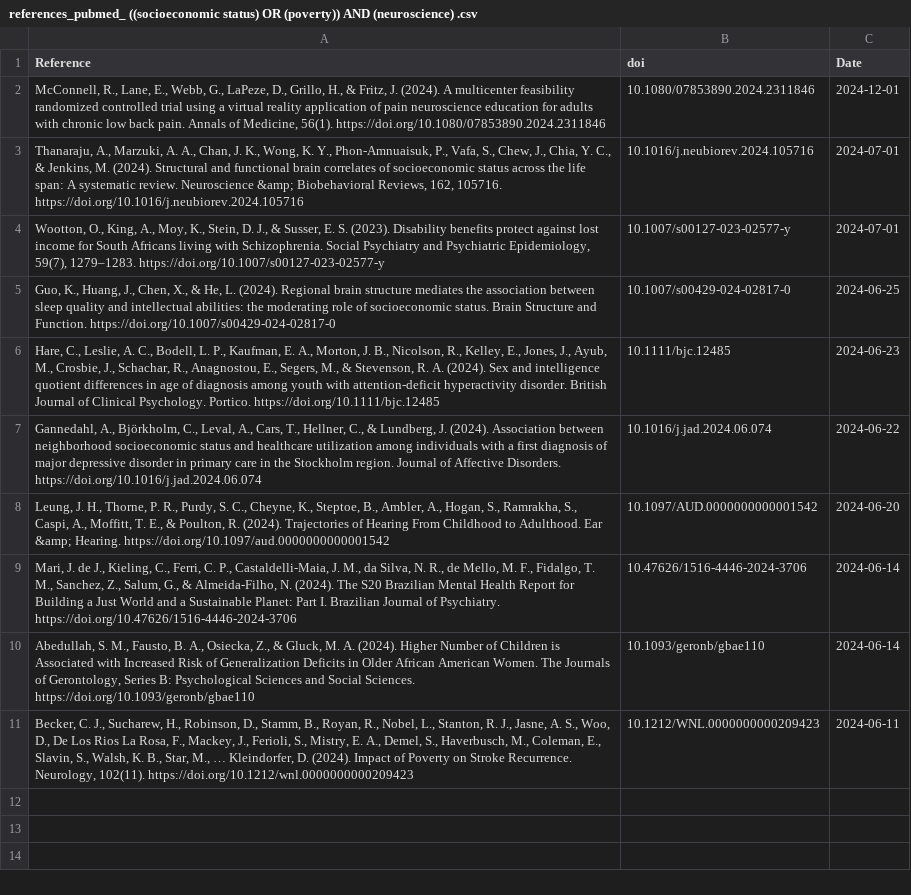
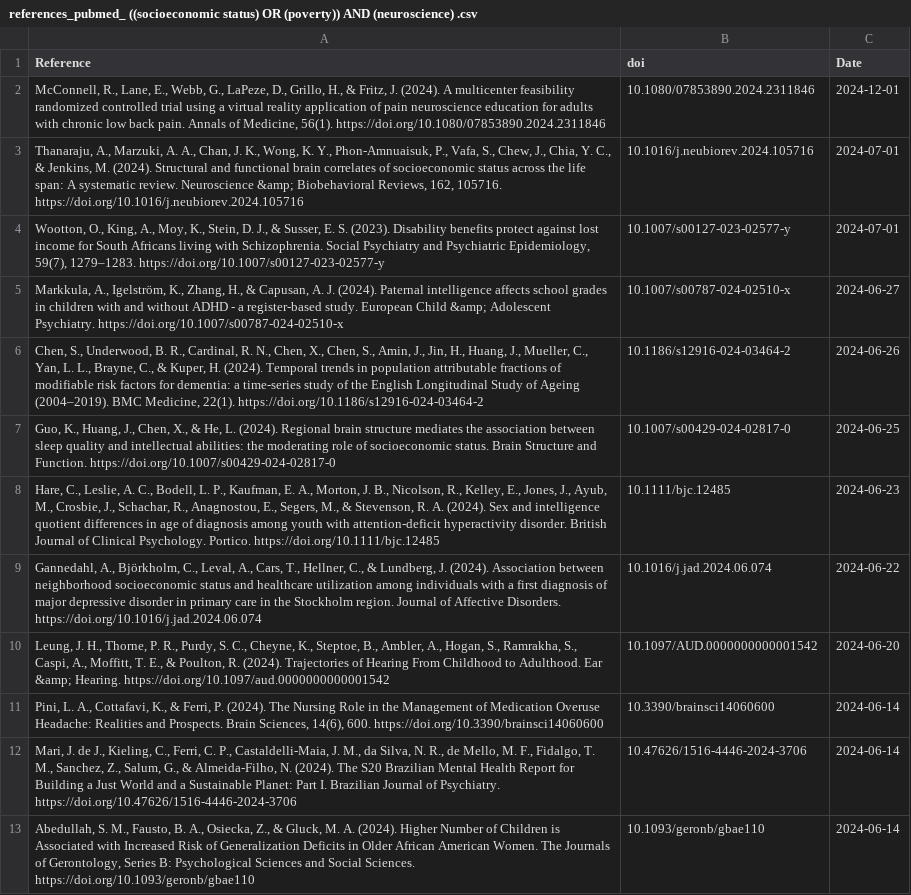
Before and after one commit to FedeGiovannetti/SESNeuroscienceRefs, a CSV file: SESneuroscienceRefs/Data/references_pubmed_ ((socioeconomic status) OR (poverty)) AND (neuroscience) .csv, drawn as a sheet.

```diff
--- a/SESneuroscienceRefs/Data/references_pubmed_ ((socioeconomic status) OR (poverty)) AND (neuroscience) .csv
+++ b/SESneuroscienceRefs/Data/references_pubmed_ ((socioeconomic status) OR (poverty)) AND (neuroscience) .csv
@@ -4,2 +4,4 @@
 "Wootton, O., King, A., Moy, K., Stein, D. J., & Susser, E. S. (2023). Disability benefits protect against lost income for South Africans living with Schizophrenia. Social Psychiatry and Psychiatric Epidemiology, 59(7), 1279–1283. https://doi.org/10.1007/s00127-023-02577-y","10.1007/s00127-023-02577-y",2024-07-01
+"Markkula, A., Igelström, K., Zhang, H., & Capusan, A. J. (2024). Paternal intelligence affects school grades in children with and without ADHD - a register-based study. European Child &amp; Adolescent Psychiatry. https://doi.org/10.1007/s00787-024-02510-x","10.1007/s00787-024-02510-x",2024-06-27
+"Chen, S., Underwood, B. R., Cardinal, R. N., Chen, X., Chen, S., Amin, J., Jin, H., Huang, J., Mueller, C., Yan, L. L., Brayne, C., & Kuper, H. (2024). Temporal trends in population attributable fractions of modifiable risk factors for dementia: a time-series study of the English Longitudinal Study of Ageing (2004–2019). BMC Medicine, 22(1). https://doi.org/10.1186/s12916-024-03464-2","10.1186/s12916-024-03464-2",2024-06-26
 "Guo, K., Huang, J., Chen, X., & He, L. (2024). Regional brain structure mediates the association between sleep quality and intellectual abilities: the moderating role of socioeconomic status. Brain Structure and Function. https://doi.org/10.1007/s00429-024-02817-0","10.1007/s00429-024-02817-0",2024-06-25
@@ -8,4 +10,4 @@
 "Leung, J. H., Thorne, P. R., Purdy, S. C., Cheyne, K., Steptoe, B., Ambler, A., Hogan, S., Ramrakha, S., Caspi, A., Moffitt, T. E., & Poulton, R. (2024). Trajectories of Hearing From Childhood to Adulthood. Ear &amp; Hearing. https://doi.org/10.1097/aud.0000000000001542","10.1097/AUD.0000000000001542",2024-06-20
+"Pini, L. A., Cottafavi, K., & Ferri, P. (2024). The Nursing Role in the Management of Medication Overuse Headache: Realities and Prospects. Brain Sciences, 14(6), 600. https://doi.org/10.3390/brainsci14060600","10.3390/brainsci14060600",2024-06-14
 "Mari, J. de J., Kieling, C., Ferri, C. P., Castaldelli-Maia, J. M., da Silva, N. R., de Mello, M. F., Fidalgo, T. M., Sanchez, Z., Salum, G., & Almeida-Filho, N. (2024). The S20 Brazilian Mental Health Report for Building a Just World and a Sustainable Planet: Part I. Brazilian Journal of Psychiatry. https://doi.org/10.47626/1516-4446-2024-3706","10.47626/1516-4446-2024-3706",2024-06-14
 "Abedullah, S. M., Fausto, B. A., Osiecka, Z., & Gluck, M. A. (2024). Higher Number of Children is Associated with Increased Risk of Generalization Deficits in Older African American Women. The Journals of Gerontology, Series B: Psychological Sciences and Social Sciences. https://doi.org/10.1093/geronb/gbae110","10.1093/geronb/gbae110",2024-06-14
-"Becker, C. J., Sucharew, H., Robinson, D., Stamm, B., Royan, R., Nobel, L., Stanton, R. J., Jasne, A. S., Woo, D., De Los Rios La Rosa, F., Mackey, J., Ferioli, S., Mistry, E. A., Demel, S., Haverbusch, M., Coleman, E., Slavin, S., Walsh, K. B., Star, M., … Kleindorfer, D. (2024). Impact of Poverty on Stroke Recurrence. Neurology, 102(11). https://doi.org/10.1212/wnl.0000000000209423","10.1212/WNL.0000000000209423",2024-06-11
```
Also changed, not shown: SESneuroscienceRefs/Data/references_pubmed_ ((socioeconomic status) OR (poverty)) AND (brain) .csv.
